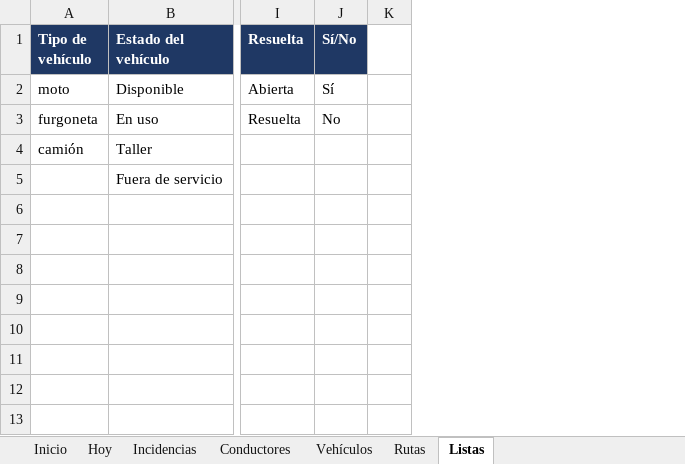
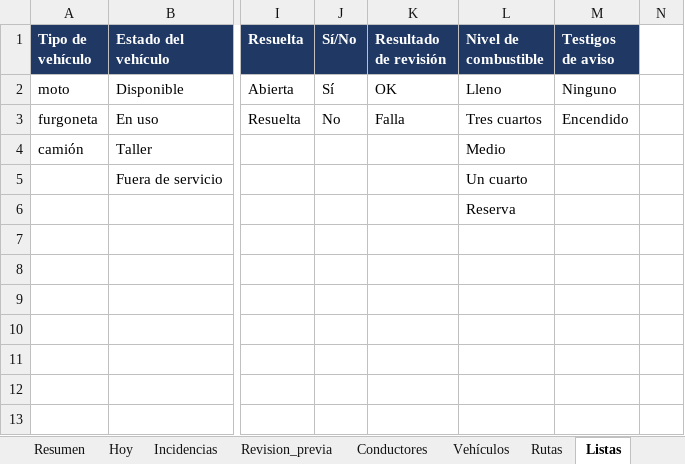
Before and after one commit to arthurliberato/social_listening, an Excel workbook: fleet-ops-starter/plantilla-operaciones-flota.xlsx, sheet Listas, drawn as a sheet; only a part is shown, gaps mark what is left out; values as stored, in another font and other column widths than the file's, no borders; the diff names each change by its address in the sheet, - before the commit and + after, or states it on an @@ line.

```diff
--- a/fleet-ops-starter/plantilla-operaciones-flota.xlsx (sheet Listas)
+++ b/fleet-ops-starter/plantilla-operaciones-flota.xlsx (sheet Listas)
+sheet tab: Resumen
+sheet tab: Revision_previa
+column K (Resultado de revisión), rows 2-3: OK | Falla
+column L (Nivel de combustible), rows 2-6: Lleno | Tres cuartos | Medio | Un cuarto | Reserva
+column M (Testigos de aviso), rows 2-3: Ninguno | Encendido
```
Also changed, not shown: sheet Inicio, sheet Hoy, formulas that keep their value, charts or pictures.
